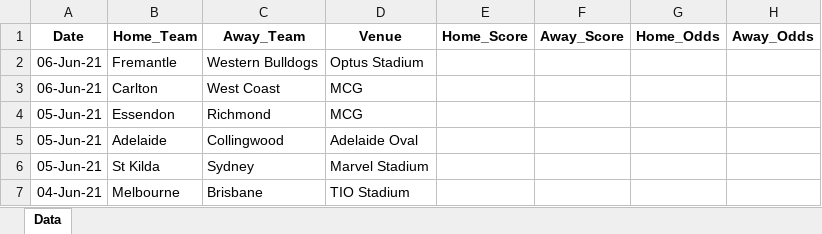
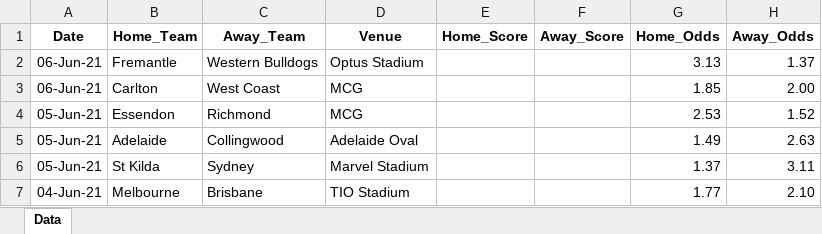
Before and after one commit to supunt/AFL-ML, an Excel workbook: data_samples/next-week.xlsx, sheet Data, drawn as a sheet; values as stored, in another font and other column widths than the file's, no borders; the diff names each change by its address in the sheet, - before the commit and + after, or states it on an @@ line.

```diff
--- a/data_samples/next-week.xlsx (sheet Data)
+++ b/data_samples/next-week.xlsx (sheet Data)
-G2 (Home_Odds): (empty)
+G2 (Home_Odds): 3.13
-H2 (Away_Odds): (empty)
+H2 (Away_Odds): 1.37
-G3 (Home_Odds): (empty)
+G3 (Home_Odds): 1.85
-H3 (Away_Odds): (empty)
+H3 (Away_Odds): 2.00
-G4 (Home_Odds): (empty)
+G4 (Home_Odds): 2.53
-H4 (Away_Odds): (empty)
+H4 (Away_Odds): 1.52
-G5 (Home_Odds): (empty)
+G5 (Home_Odds): 1.49
-H5 (Away_Odds): (empty)
+H5 (Away_Odds): 2.63
-G6 (Home_Odds): (empty)
+G6 (Home_Odds): 1.37
-H6 (Away_Odds): (empty)
+H6 (Away_Odds): 3.11
-G7 (Home_Odds): (empty)
+G7 (Home_Odds): 1.77
-H7 (Away_Odds): (empty)
+H7 (Away_Odds): 2.10
```
Also changed, not shown: 2 other files.
